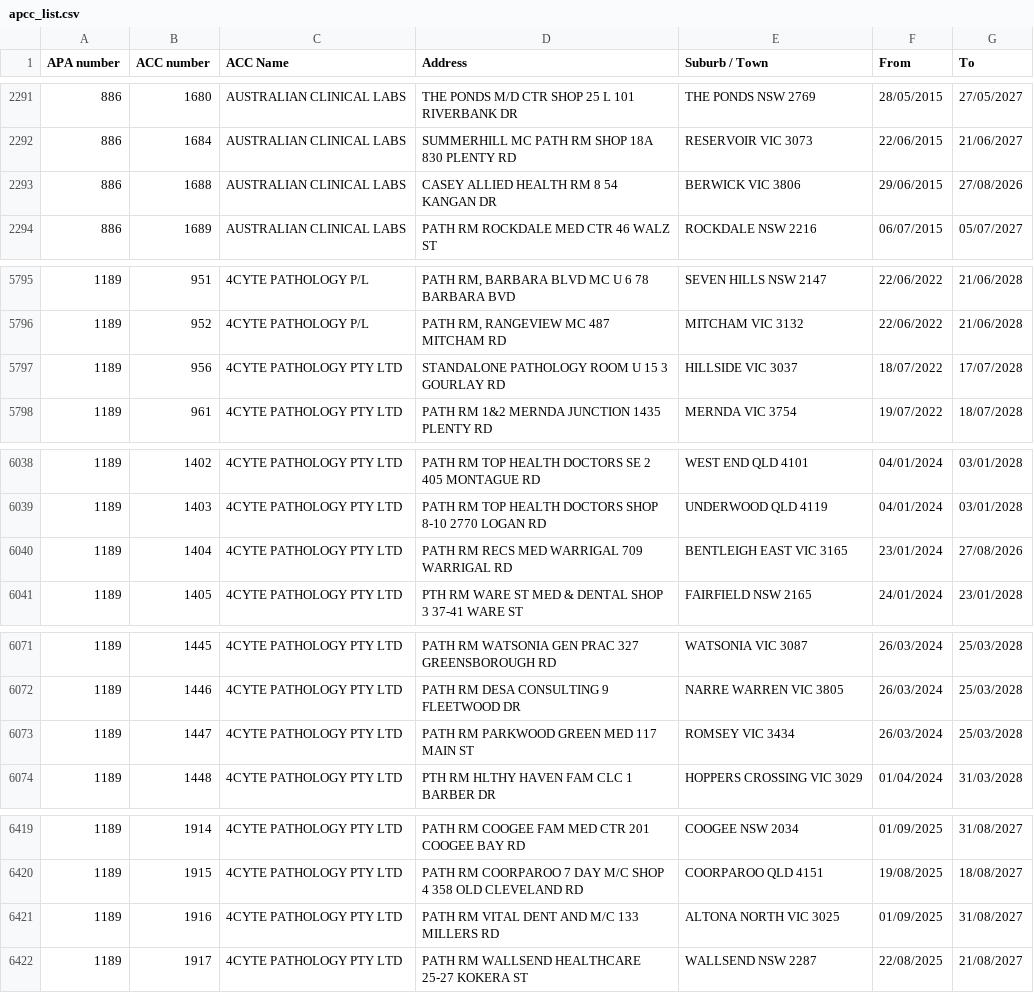
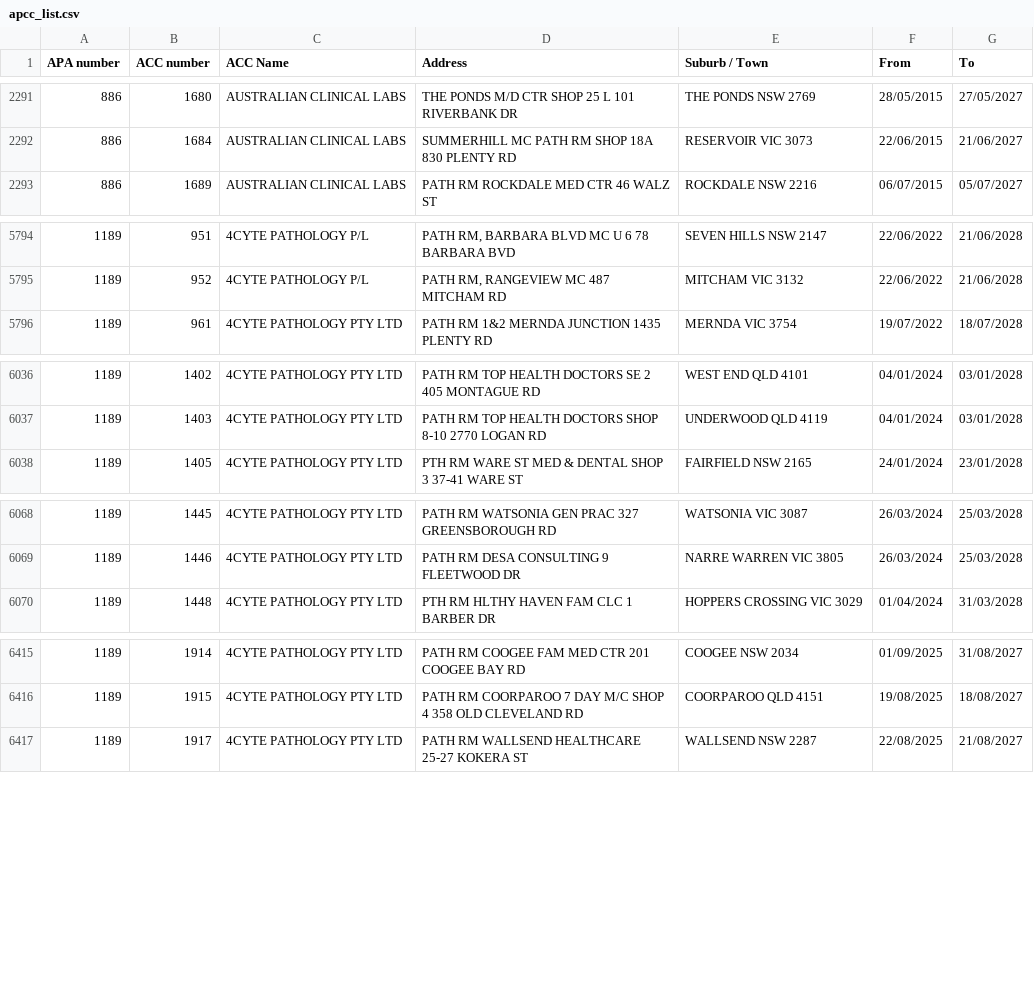
Before and after one commit to nwbort/apcc, a CSV file: apcc_list.csv, drawn as a sheet; only a part is shown, gaps mark what is left out; the diff covers the shown part only.

```diff
--- a/apcc_list.csv
+++ b/apcc_list.csv
@@ -2292,3 +2292,2 @@ APA number,ACC number,ACC Name,Address,Suburb / Town,From,To
 886,1684,AUSTRALIAN CLINICAL LABS,SUMMERHILL MC PATH RM SHOP 18A 830 PLENTY RD,RESERVOIR VIC 3073,22/06/2015,21/06/2027
-886,1688,AUSTRALIAN CLINICAL LABS,CASEY ALLIED HEALTH RM 8 54 KANGAN DR,BERWICK VIC 3806,29/06/2015,27/08/2026
 886,1689,AUSTRALIAN CLINICAL LABS,PATH RM ROCKDALE MED CTR 46 WALZ ST,ROCKDALE NSW 2216,06/07/2015,05/07/2027
@@ -5796,3 +5795,2 @@ APA number,ACC number,ACC Name,Address,Suburb / Town,From,To
 1189,952,4CYTE PATHOLOGY P/L,"PATH RM, RANGEVIEW MC 487 MITCHAM RD",MITCHAM VIC 3132,22/06/2022,21/06/2028
-1189,956,4CYTE PATHOLOGY PTY LTD,STANDALONE PATHOLOGY ROOM U 15 3 GOURLAY RD,HILLSIDE VIC 3037,18/07/2022,17/07/2028
 1189,961,4CYTE PATHOLOGY PTY LTD,PATH RM 1&2 MERNDA JUNCTION 1435 PLENTY RD,MERNDA VIC 3754,19/07/2022,18/07/2028
@@ -6039,3 +6037,2 @@ APA number,ACC number,ACC Name,Address,Suburb / Town,From,To
 1189,1403,4CYTE PATHOLOGY PTY LTD,PATH RM TOP HEALTH DOCTORS SHOP 8-10 2770 LOGAN RD,UNDERWOOD QLD 4119,04/01/2024,03/01/2028
-1189,1404,4CYTE PATHOLOGY PTY LTD,PATH RM RECS MED WARRIGAL 709 WARRIGAL RD,BENTLEIGH EAST VIC 3165,23/01/2024,27/08/2026
 1189,1405,4CYTE PATHOLOGY PTY LTD,PTH RM WARE ST MED & DENTAL SHOP 3 37-41 WARE ST,FAIRFIELD NSW 2165,24/01/2024,23/01/2028
@@ -6072,3 +6069,2 @@ APA number,ACC number,ACC Name,Address,Suburb / Town,From,To
 1189,1446,4CYTE PATHOLOGY PTY LTD,PATH RM DESA CONSULTING 9 FLEETWOOD DR,NARRE WARREN VIC 3805,26/03/2024,25/03/2028
-1189,1447,4CYTE PATHOLOGY PTY LTD,PATH RM PARKWOOD GREEN MED 117 MAIN ST,ROMSEY VIC 3434,26/03/2024,25/03/2028
 1189,1448,4CYTE PATHOLOGY PTY LTD,PTH RM HLTHY HAVEN FAM CLC 1 BARBER DR,HOPPERS CROSSING VIC 3029,01/04/2024,31/03/2028
@@ -6420,3 +6416,2 @@ APA number,ACC number,ACC Name,Address,Suburb / Town,From,To
 1189,1915,4CYTE PATHOLOGY PTY LTD,PATH RM COORPAROO 7 DAY M/C SHOP 4 358 OLD CLEVELAND RD,COORPAROO QLD 4151,19/08/2025,18/08/2027
-1189,1916,4CYTE PATHOLOGY PTY LTD,PATH RM VITAL DENT AND M/C 133 MILLERS RD,ALTONA NORTH VIC 3025,01/09/2025,31/08/2027
 1189,1917,4CYTE PATHOLOGY PTY LTD,PATH RM WALLSEND HEALTHCARE 25-27 KOKERA ST,WALLSEND NSW 2287,22/08/2025,21/08/2027
```
Also changed, not shown: 2 added rows, 11 removed rows and 32 edited cells elsewhere in this file.
